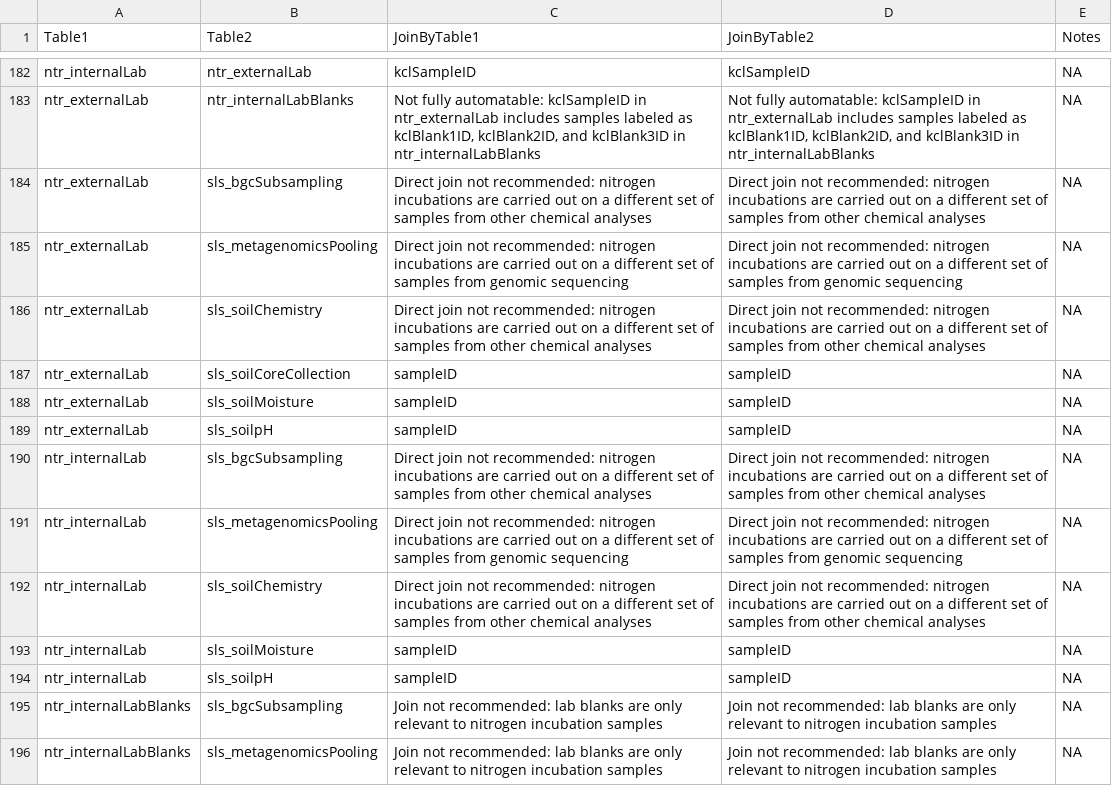
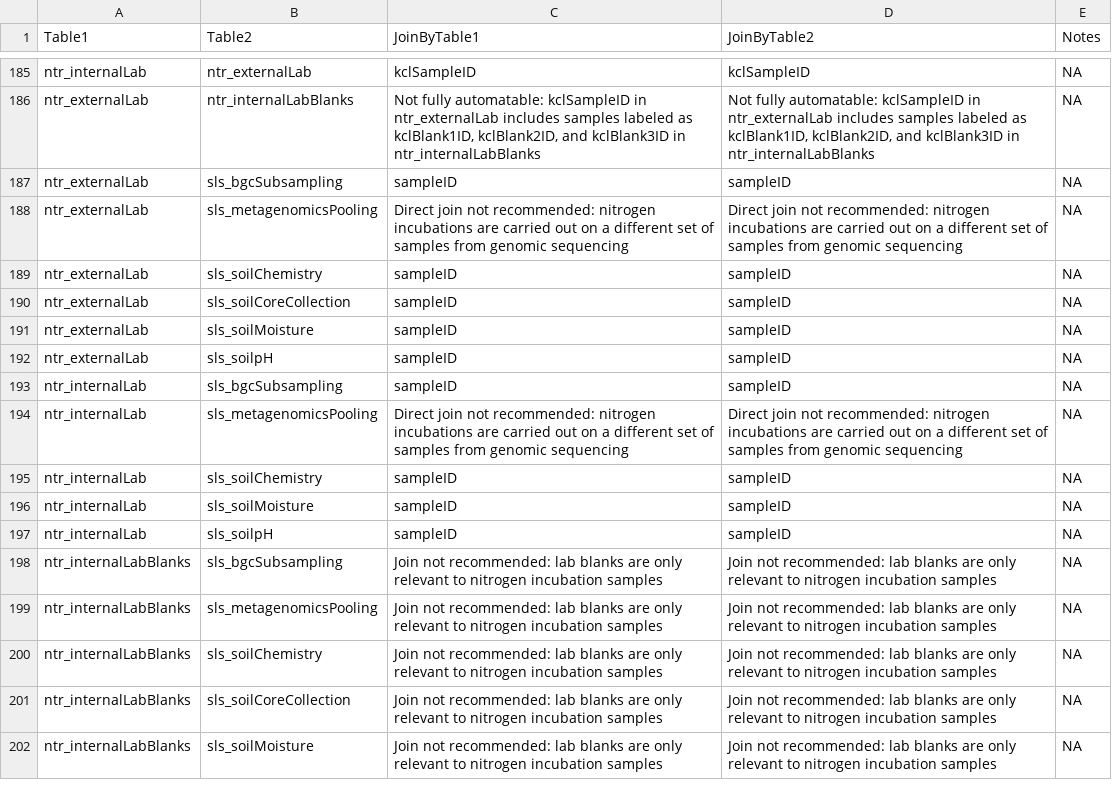
Before and after one commit to gitbarnitt/NEON-quick-start-guides-1, a CSV file: allTableJoins.csv, drawn as a sheet; only a part is shown, gaps mark what is left out; the shorter side is filled out with more unchanged rows; the diff covers the shown part only.

```diff
--- a/allTableJoins.csv
+++ b/allTableJoins.csv
@@ -183,5 +186,5 @@
 "ntr_externalLab","ntr_internalLabBlanks","Not fully automatable: kclSampleID in ntr_externalLab includes samples labeled as kclBlank1ID, kclBlank2ID, and kclBlank3ID in ntr_internalLabBlanks","Not fully automatable: kclSampleID in ntr_externalLab includes samples labeled as kclBlank1ID, kclBlank2ID, and kclBlank3ID in ntr_internalLabBlanks",NA
-"ntr_externalLab","sls_bgcSubsampling","Direct join not recommended: nitrogen incubations are carried out on a different set of samples from other chemical analyses","Direct join not recommended: nitrogen incubations are carried out on a different set of samples from other chemical analyses",NA
+"ntr_externalLab","sls_bgcSubsampling","sampleID","sampleID",NA
 "ntr_externalLab","sls_metagenomicsPooling","Direct join not recommended: nitrogen incubations are carried out on a different set of samples from genomic sequencing","Direct join not recommended: nitrogen incubations are carried out on a different set of samples from genomic sequencing",NA
-"ntr_externalLab","sls_soilChemistry","Direct join not recommended: nitrogen incubations are carried out on a different set of samples from other chemical analyses","Direct join not recommended: nitrogen incubations are carried out on a different set of samples from other chemical analyses",NA
+"ntr_externalLab","sls_soilChemistry","sampleID","sampleID",NA
 "ntr_externalLab","sls_soilCoreCollection","sampleID","sampleID",NA
@@ -189,5 +192,5 @@
 "ntr_externalLab","sls_soilpH","sampleID","sampleID",NA
-"ntr_internalLab","sls_bgcSubsampling","Direct join not recommended: nitrogen incubations are carried out on a different set of samples from other chemical analyses","Direct join not recommended: nitrogen incubations are carried out on a different set of samples from other chemical analyses",NA
+"ntr_internalLab","sls_bgcSubsampling","sampleID","sampleID",NA
 "ntr_internalLab","sls_metagenomicsPooling","Direct join not recommended: nitrogen incubations are carried out on a different set of samples from genomic sequencing","Direct join not recommended: nitrogen incubations are carried out on a different set of samples from genomic sequencing",NA
-"ntr_internalLab","sls_soilChemistry","Direct join not recommended: nitrogen incubations are carried out on a different set of samples from other chemical analyses","Direct join not recommended: nitrogen incubations are carried out on a different set of samples from other chemical analyses",NA
+"ntr_internalLab","sls_soilChemistry","sampleID","sampleID",NA
 "ntr_internalLab","sls_soilMoisture","sampleID","sampleID",NA
```
Also changed, not shown: 6 added rows, 3 removed rows and 7 edited cells elsewhere in this file, 2 other files.
